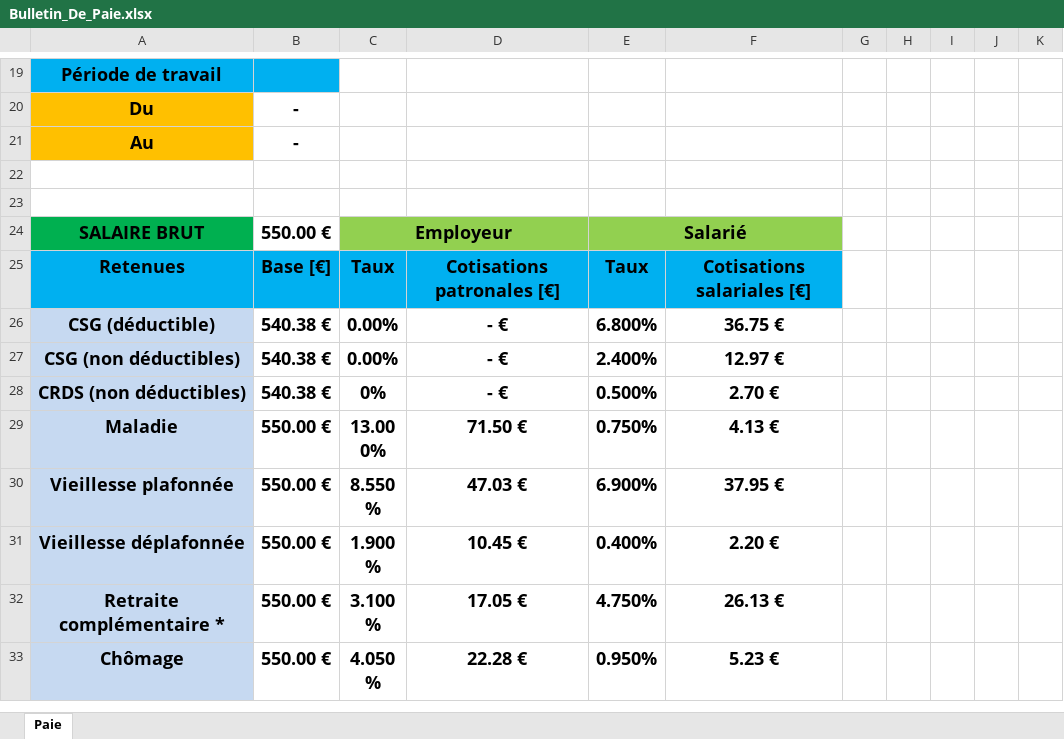
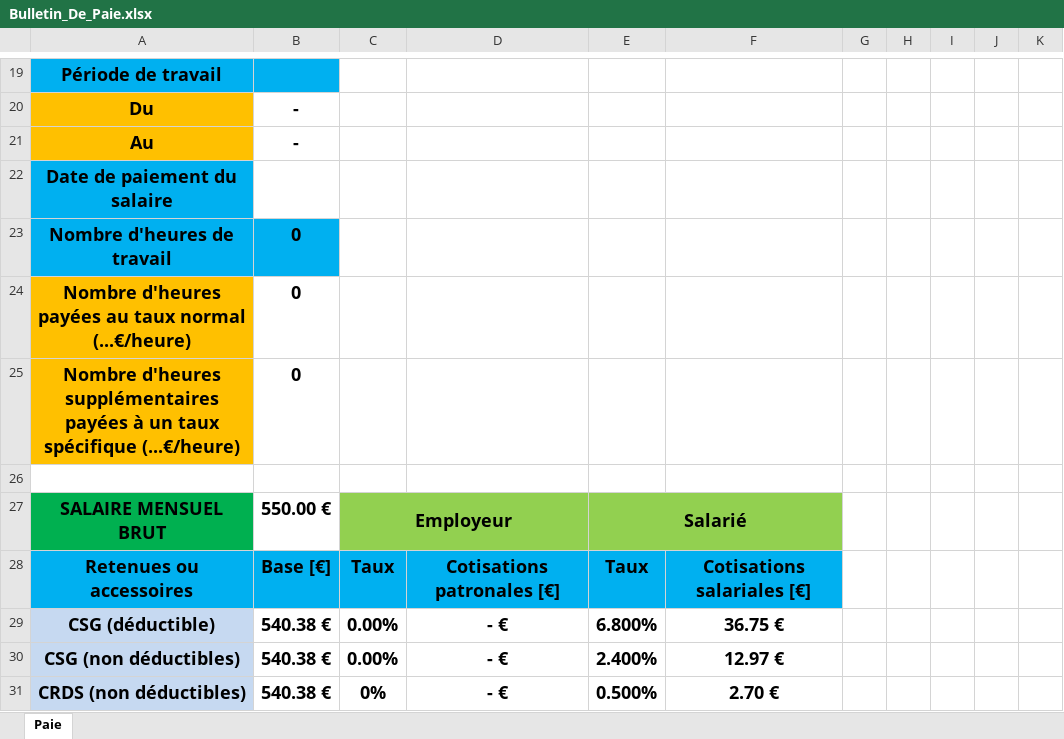
Before and after one commit to Jay4C/Corporations_Documents, an Excel workbook: France/3_Comptabilite_Et_Fiscalite/6_Bulletin_De_Paies/Bulletin_De_Paie.xlsx, sheet Paie, drawn as a sheet; only a part is shown, gaps mark what is left out; the shorter side is filled out with more unchanged rows; values as stored, in another font and other column widths than the file's, no borders; removed rows and columns are numbered as before the commit, all else as after; the diff names each change by its address in the sheet, - before the commit and + after, or states it on an @@ line.

Commit message:
Bulletin de paie __ 5a et 7 et 10 et 11

```diff
--- a/France/3_Comptabilite_Et_Fiscalite/6_Bulletin_De_Paies/Bulletin_De_Paie.xlsx (sheet Paie)
+++ b/France/3_Comptabilite_Et_Fiscalite/6_Bulletin_De_Paies/Bulletin_De_Paie.xlsx (sheet Paie)
+row 22: Date de paiement du salaire
+row 23: Nombre d'heures de travail | 0
+row 24: Nombre d'heures payées au taux normal (...€/heure) | 0
+row 25: Nombre d'heures supplémentaires payées à un taux spécifique (...€/heure) | 0
-row 23: (empty)
-A27: SALAIRE BRUT
+A27: SALAIRE MENSUEL BRUT
-A28: Retenues
+A28: Retenues ou accessoires
```
